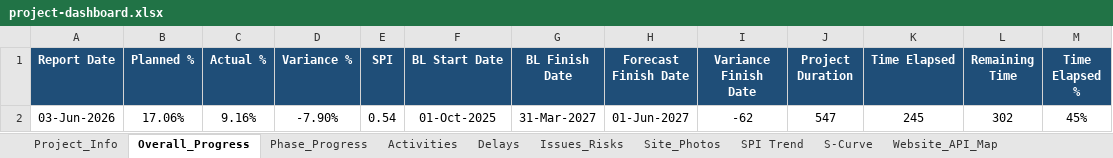
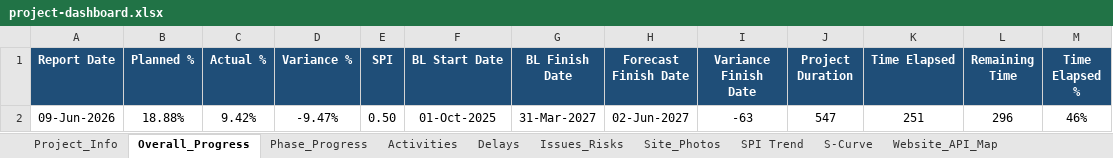
Before and after one commit to ahmedabdelrady18-tech/Maseel-dashboard, an Excel workbook: data/project-dashboard.xlsx, sheet Overall_Progress, drawn as a sheet; values as stored, in another font and other column widths than the file's, no borders; conditional formats and table styles not drawn; removed rows and columns are numbered as before the commit, all else as after; the diff names each change by its address in the sheet, - before the commit and + after, or states it on an @@ line.

```diff
--- a/data/project-dashboard.xlsx (sheet Overall_Progress)
+++ b/data/project-dashboard.xlsx (sheet Overall_Progress)
-row 2: 03-Jun-2026 | 17.06% | 9.16% | -7.90% | 0.54 | 01-Oct-2025 | 31-Mar-2027 | 01-Jun-2027 | -62 | 547 | 245 | 302 | 45%
+row 2: 09-Jun-2026 | 18.88% | 9.42% | -9.47% | 0.50 | 01-Oct-2025 | 31-Mar-2027 | 02-Jun-2027 | -63 | 547 | 251 | 296 | 46%
```
Also changed, not shown: sheet Activities, sheet Phase_Progress, sheet Delays, sheet Issues_Risks, sheet S-Curve, sheet SPI Trend, charts or pictures, 1 other file.
